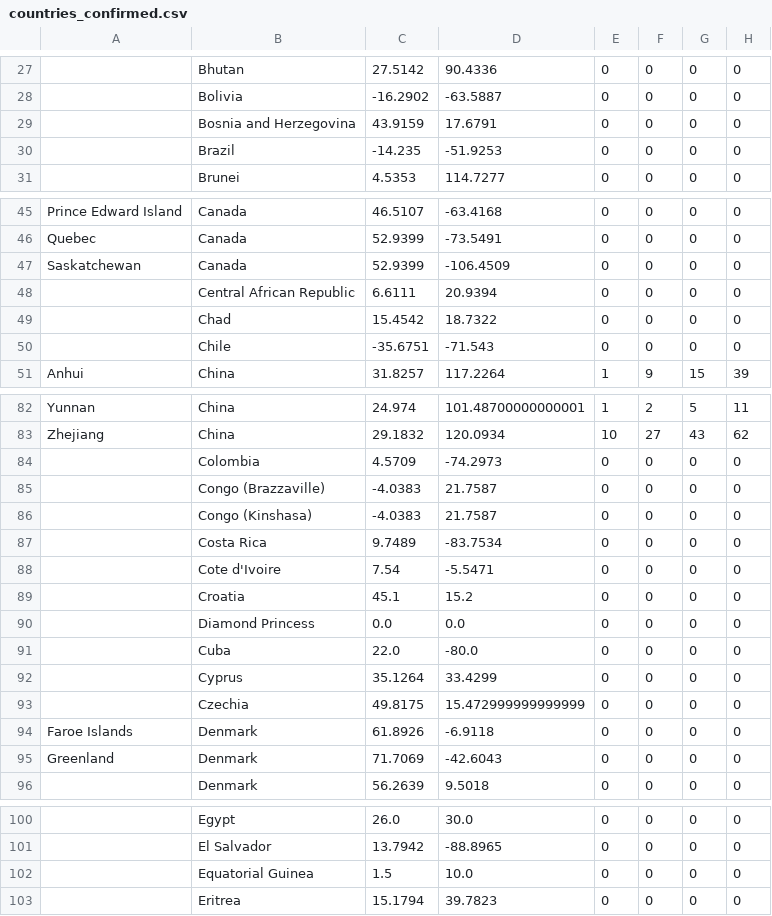
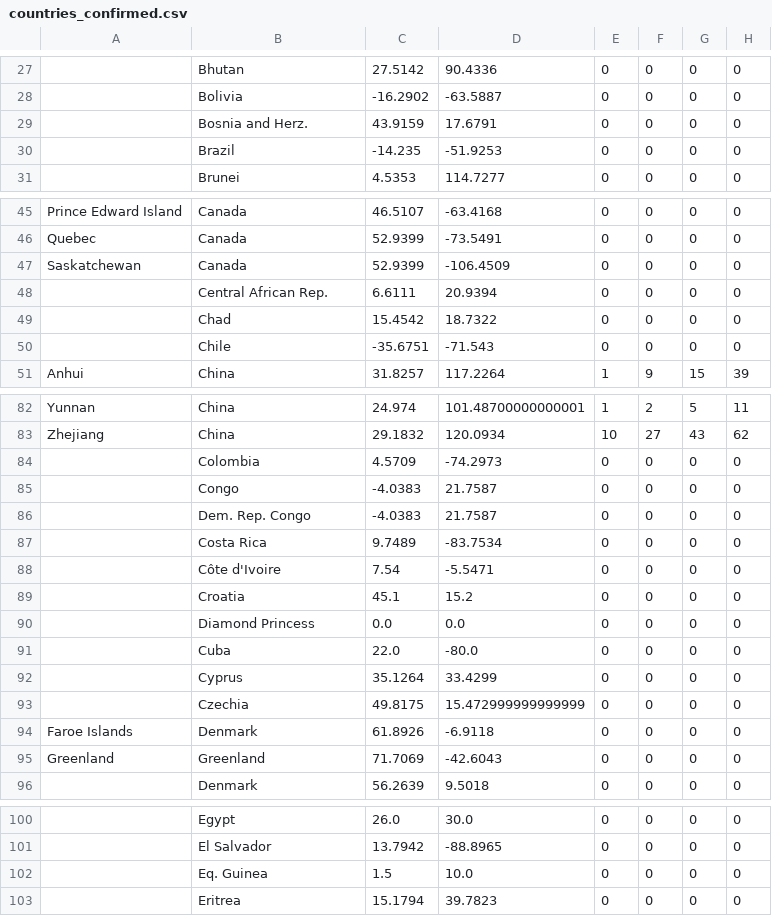
Before and after one commit to tanvirmislam/covid-athenaeum, a CSV file: raw_data/countries_confirmed.csv, drawn as a sheet; only a part is shown, gaps mark what is left out; the diff covers the shown part only; the diff names each change by its address in the sheet, - before the commit and + after, or states it on an @@ line.

Commit message:
raw data scraper updated

```diff
--- a/raw_data/countries_confirmed.csv
+++ b/raw_data/countries_confirmed.csv
-B29: Bosnia and Herzegovina
+B29: Bosnia and Herz.
-B48: Central African Republic
+B48: Central African Rep.
-B85: Congo (Brazzaville)
+B85: Congo
-B86: Congo (Kinshasa)
+B86: Dem. Rep. Congo
-B88: Cote d'Ivoire
+B88: Côte d'Ivoire
-B95: Denmark
+B95: Greenland
-B102: Equatorial Guinea
+B102: Eq. Guinea
```
Also changed, not shown: 3 edited cells elsewhere in this file, raw_data/countries_deaths.csv, raw_data/countries_recovered.csv, 5 other files.
